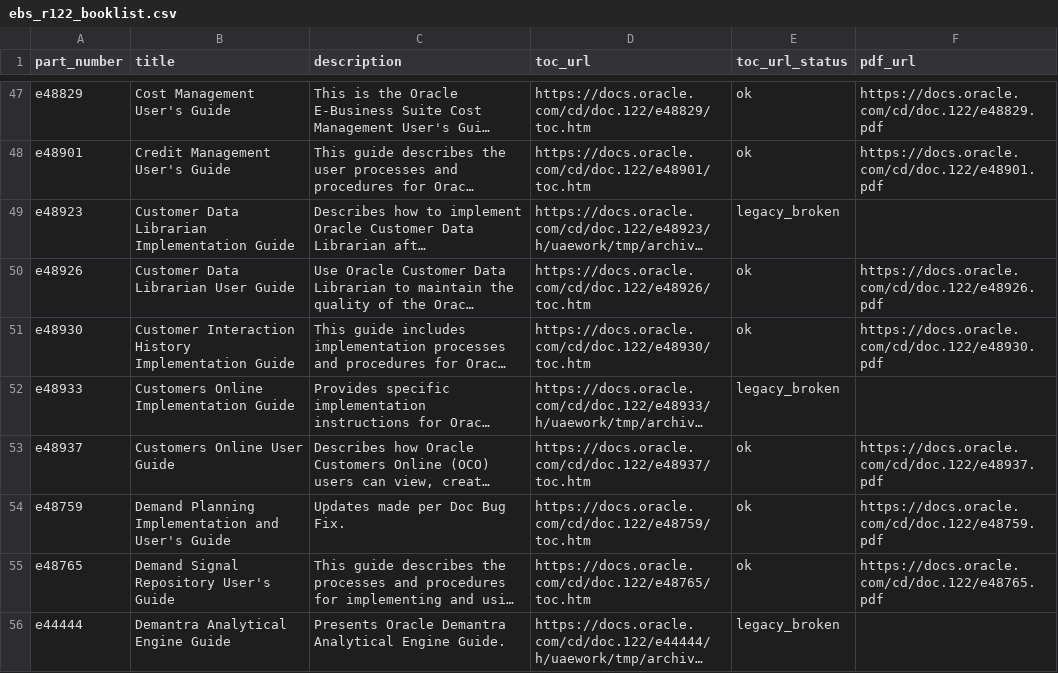
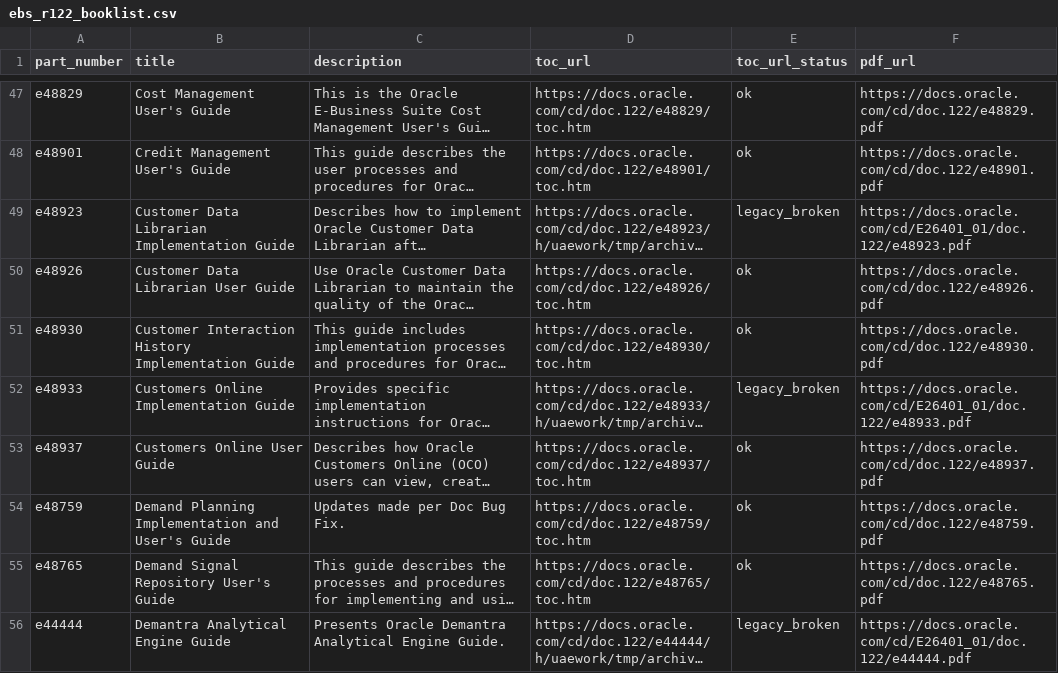
Before and after one commit to HITKehaoChen/ERP-LLM-WIKI, a CSV file: sources/catalog/ebs_r122_booklist.csv, drawn as a sheet; only a part is shown, gaps mark what is left out; long unchanged cells end in …; the diff covers the shown part only; the diff names each change by its address in the sheet, - before the commit and + after, or states it on an @@ line.

```diff
--- a/sources/catalog/ebs_r122_booklist.csv
+++ b/sources/catalog/ebs_r122_booklist.csv
-F49 (pdf_url): (empty)
+F49 (pdf_url): https://docs.oracle.com/cd/E26401_01/doc.122/e48923.pdf
-F52 (pdf_url): (empty)
+F52 (pdf_url): https://docs.oracle.com/cd/E26401_01/doc.122/e48933.pdf
-F56 (pdf_url): (empty)
+F56 (pdf_url): https://docs.oracle.com/cd/E26401_01/doc.122/e44444.pdf
```
Also changed, not shown: 10 edited cells elsewhere in this file, 29 other files.
